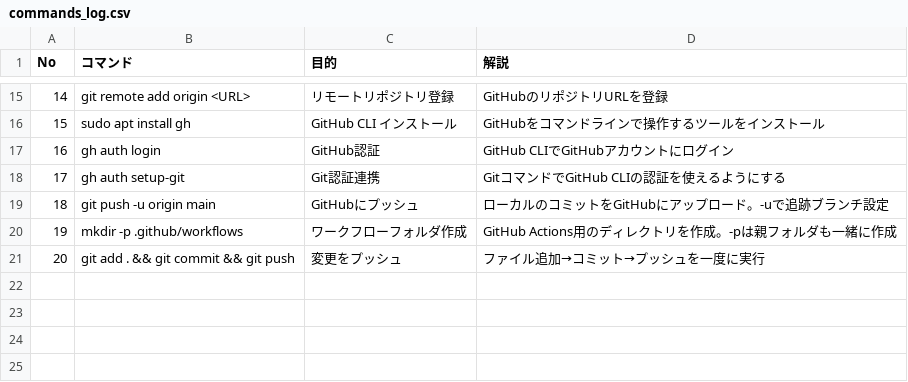
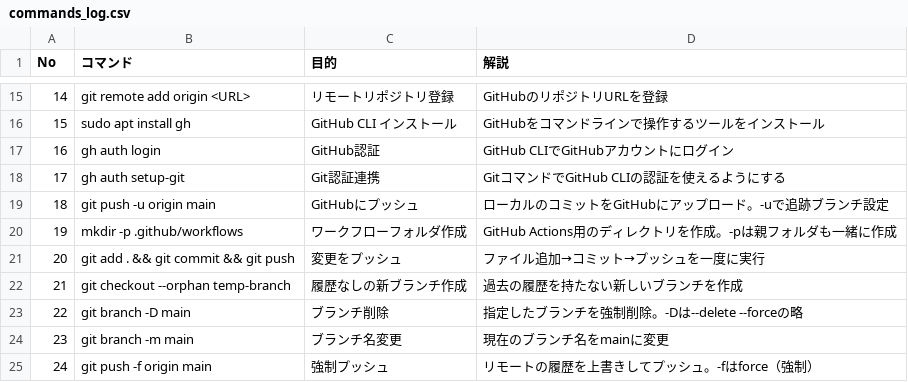
Before and after one commit to nyaan-git/my-portfolio, a CSV file: commands_log.csv, drawn as a sheet; only a part is shown, gaps mark what is left out; the diff names each change by its address in the sheet, - before the commit and + after, or states it on an @@ line.

```diff
--- a/commands_log.csv
+++ b/commands_log.csv
+row 22: 21 | git checkout --orphan temp-branch | 履歴なしの新ブランチ作成 | 過去の履歴を持たない新しいブランチを作成
+row 23: 22 | git branch -D main | ブランチ削除 | 指定したブランチを強制削除。-Dは--delete --forceの略
+row 24: 23 | git branch -m main | ブランチ名変更 | 現在のブランチ名をmainに変更
+row 25: 24 | git push -f origin main | 強制プッシュ | リモートの履歴を上書きしてプッシュ。-fはforce（強制）
```
Also changed, not shown: 3 other files.
